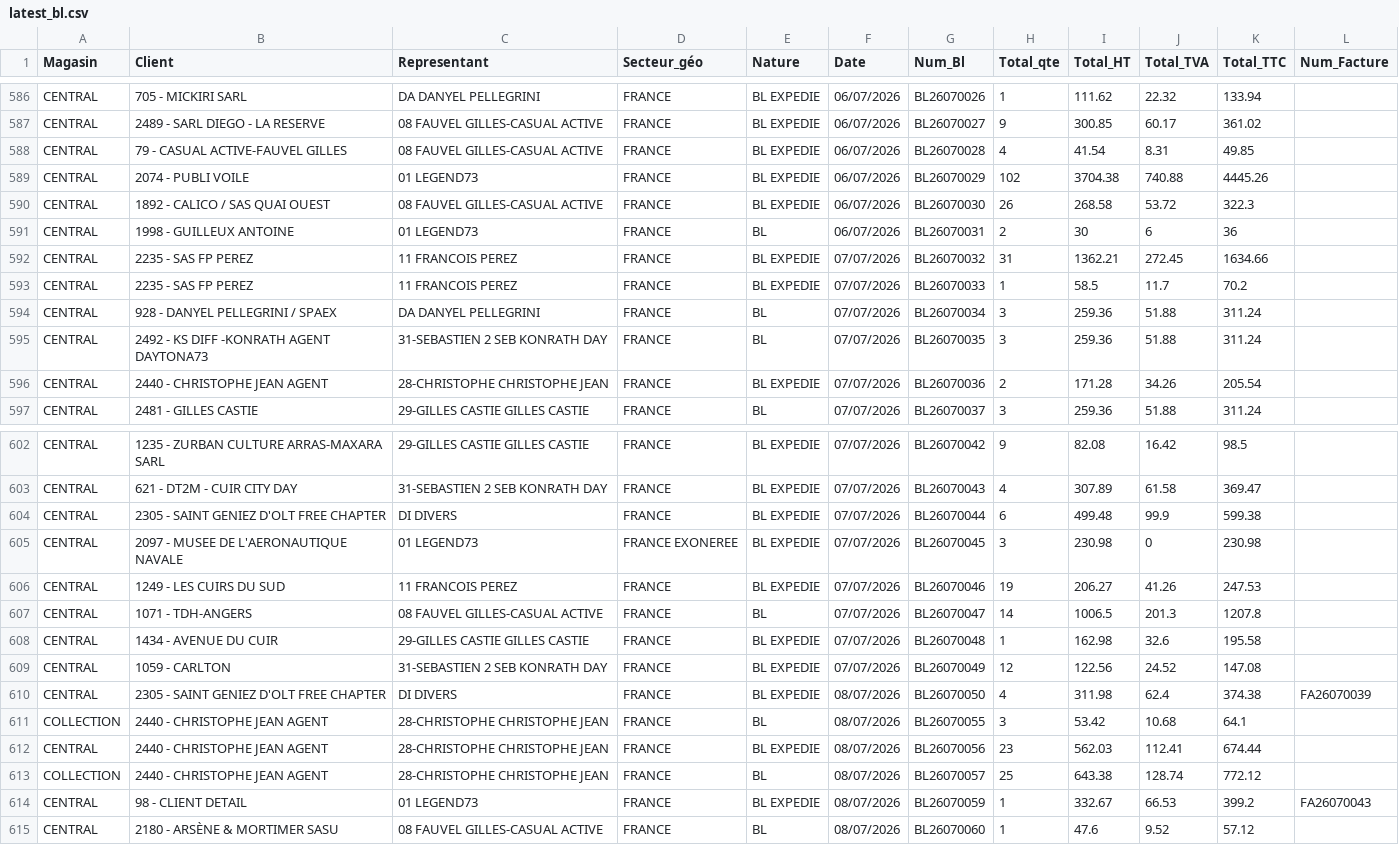
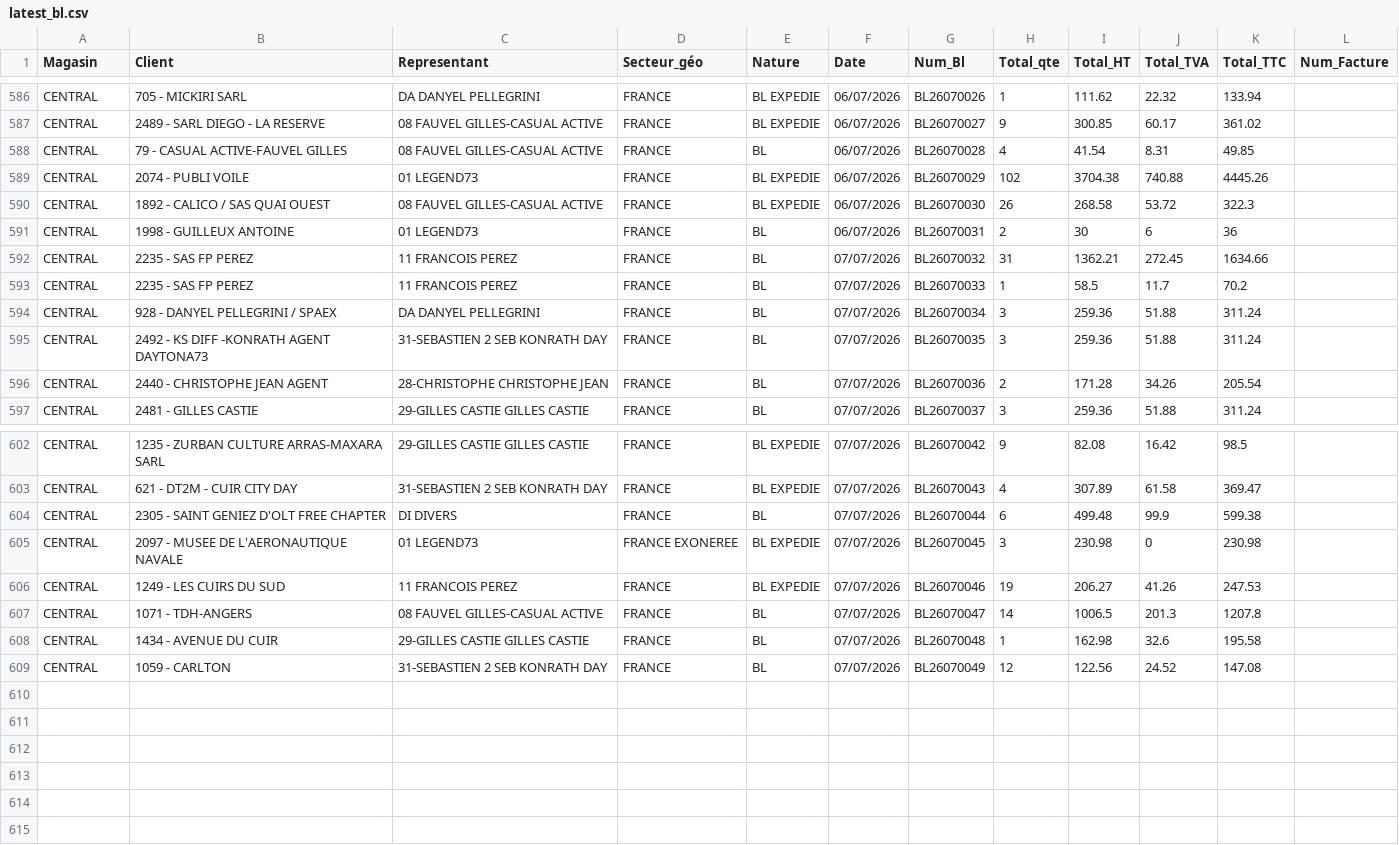
Before and after one commit to aconan-cloud/ClDailyR, a CSV file: latest_bl.csv, drawn as a sheet; only a part is shown, gaps mark what is left out; the diff covers the shown part only.

Commit message:
Update latest_bl.csv - 2026-07-08T16:13:25.842Z

```diff
--- a/latest_bl.csv
+++ b/latest_bl.csv
@@ -587,3 +587,3 @@ Magasin;Client;Representant;Secteur_géo;Nature;Date;Num_Bl;Total_qte;Total_HT;T
 "CENTRAL";"2489 - SARL DIEGO - LA RESERVE";"08 FAUVEL GILLES-CASUAL ACTIVE";"FRANCE";"BL EXPEDIE";06/07/2026;"BL26070027";9;300.85;60.17;361.02;""
-"CENTRAL";"79 - CASUAL ACTIVE-FAUVEL GILLES";"08 FAUVEL GILLES-CASUAL ACTIVE";"FRANCE";"BL EXPEDIE";06/07/2026;"BL26070028";4;41.54;8.31;49.85;""
+"CENTRAL";"79 - CASUAL ACTIVE-FAUVEL GILLES";"08 FAUVEL GILLES-CASUAL ACTIVE";"FRANCE";"BL";06/07/2026;"BL26070028";4;41.54;8.31;49.85;""
 "CENTRAL";"2074 - PUBLI VOILE";"01 LEGEND73";"FRANCE";"BL EXPEDIE";06/07/2026;"BL26070029";102;3704.38;740.88;4445.26;""
@@ -591,7 +591,7 @@ Magasin;Client;Representant;Secteur_géo;Nature;Date;Num_Bl;Total_qte;Total_HT;T
 "CENTRAL";"1998 - GUILLEUX ANTOINE";"01 LEGEND73";"FRANCE";"BL";06/07/2026;"BL26070031";2;30;6;36;""
-"CENTRAL";"2235 - SAS FP PEREZ";"11 FRANCOIS PEREZ";"FRANCE";"BL EXPEDIE";07/07/2026;"BL26070032";31;1362.21;272.45;1634.66;""
-"CENTRAL";"2235 - SAS FP PEREZ";"11 FRANCOIS PEREZ";"FRANCE";"BL EXPEDIE";07/07/2026;"BL26070033";1;58.5;11.7;70.2;""
+"CENTRAL";"2235 - SAS FP PEREZ";"11 FRANCOIS PEREZ";"FRANCE";"BL";07/07/2026;"BL26070032";31;1362.21;272.45;1634.66;""
+"CENTRAL";"2235 - SAS FP PEREZ";"11 FRANCOIS PEREZ";"FRANCE";"BL";07/07/2026;"BL26070033";1;58.5;11.7;70.2;""
 "CENTRAL";"928 - DANYEL PELLEGRINI / SPAEX";"DA DANYEL PELLEGRINI";"FRANCE";"BL";07/07/2026;"BL26070034";3;259.36;51.88;311.24;""
 "CENTRAL";"2492 - KS DIFF -KONRATH AGENT DAYTONA73";"31-SEBASTIEN 2 SEB KONRATH DAY";"FRANCE";"BL";07/07/2026;"BL26070035";3;259.36;51.88;311.24;""
-"CENTRAL";"2440 - CHRISTOPHE JEAN AGENT";"28-CHRISTOPHE CHRISTOPHE JEAN";"FRANCE";"BL EXPEDIE";07/07/2026;"BL26070036";2;171.28;34.26;205.54;""
+"CENTRAL";"2440 - CHRISTOPHE JEAN AGENT";"28-CHRISTOPHE CHRISTOPHE JEAN";"FRANCE";"BL";07/07/2026;"BL26070036";2;171.28;34.26;205.54;""
 "CENTRAL";"2481 - GILLES CASTIE";"29-GILLES CASTIE GILLES CASTIE";"FRANCE";"BL";07/07/2026;"BL26070037";3;259.36;51.88;311.24;""
@@ -603,3 +603,3 @@ Magasin;Client;Representant;Secteur_géo;Nature;Date;Num_Bl;Total_qte;Total_HT;T
 "CENTRAL";"621 - DT2M - CUIR CITY DAY";"31-SEBASTIEN 2 SEB KONRATH DAY";"FRANCE";"BL EXPEDIE";07/07/2026;"BL26070043";4;307.89;61.58;369.47;""
-"CENTRAL";"2305 - SAINT GENIEZ D'OLT FREE CHAPTER";"DI DIVERS";"FRANCE";"BL EXPEDIE";07/07/2026;"BL26070044";6;499.48;99.9;599.38;""
+"CENTRAL";"2305 - SAINT GENIEZ D'OLT FREE CHAPTER";"DI DIVERS";"FRANCE";"BL";07/07/2026;"BL26070044";6;499.48;99.9;599.38;""
 "CENTRAL";"2097 - MUSEE DE L'AERONAUTIQUE NAVALE";"01 LEGEND73";"FRANCE EXONEREE";"BL EXPEDIE";07/07/2026;"BL26070045";3;230.98;0;230.98;""
@@ -607,9 +607,3 @@ Magasin;Client;Representant;Secteur_géo;Nature;Date;Num_Bl;Total_qte;Total_HT;T
 "CENTRAL";"1071 - TDH-ANGERS";"08 FAUVEL GILLES-CASUAL ACTIVE";"FRANCE";"BL";07/07/2026;"BL26070047";14;1006.5;201.3;1207.8;""
-"CENTRAL";"1434 - AVENUE DU CUIR";"29-GILLES CASTIE GILLES CASTIE";"FRANCE";"BL EXPEDIE";07/07/2026;"BL26070048";1;162.98;32.6;195.58;""
-"CENTRAL";"1059 - CARLTON";"31-SEBASTIEN 2 SEB KONRATH DAY";"FRANCE";"BL EXPEDIE";07/07/2026;"BL26070049";12;122.56;24.52;147.08;""
-"CENTRAL";"2305 - SAINT GENIEZ D'OLT FREE CHAPTER";"DI DIVERS";"FRANCE";"BL EXPEDIE";08/07/2026;"BL26070050";4;311.98;62.4;374.38;"FA26070039"
-"COLLECTION";"2440 - CHRISTOPHE JEAN AGENT";"28-CHRISTOPHE CHRISTOPHE JEAN";"FRANCE";"BL";08/07/2026;"BL26070055";3;53.42;10.68;64.1;""
-"CENTRAL";"2440 - CHRISTOPHE JEAN AGENT";"28-CHRISTOPHE CHRISTOPHE JEAN";"FRANCE";"BL EXPEDIE";08/07/2026;"BL26070056";23;562.03;112.41;674.44;""
-"COLLECTION";"2440 - CHRISTOPHE JEAN AGENT";"28-CHRISTOPHE CHRISTOPHE JEAN";"FRANCE";"BL";08/07/2026;"BL26070057";25;643.38;128.74;772.12;""
-"CENTRAL";"98 - CLIENT DETAIL";"01 LEGEND73";"FRANCE";"BL EXPEDIE";08/07/2026;"BL26070059";1;332.67;66.53;399.2;"FA26070043"
-"CENTRAL";"2180 - ARSÈNE & MORTIMER SASU";"08 FAUVEL GILLES-CASUAL ACTIVE";"FRANCE";"BL";08/07/2026;"BL26070060";1;47.6;9.52;57.12;""
+"CENTRAL";"1434 - AVENUE DU CUIR";"29-GILLES CASTIE GILLES CASTIE";"FRANCE";"BL";07/07/2026;"BL26070048";1;162.98;32.6;195.58;""
+"CENTRAL";"1059 - CARLTON";"31-SEBASTIEN 2 SEB KONRATH DAY";"FRANCE";"BL";07/07/2026;"BL26070049";12;122.56;24.52;147.08;""
```
Also changed, not shown: 6 edited cells elsewhere in this file.
